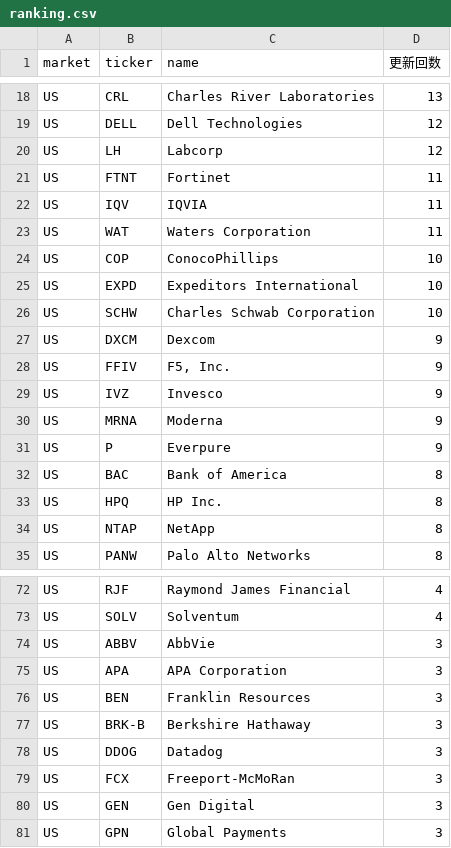
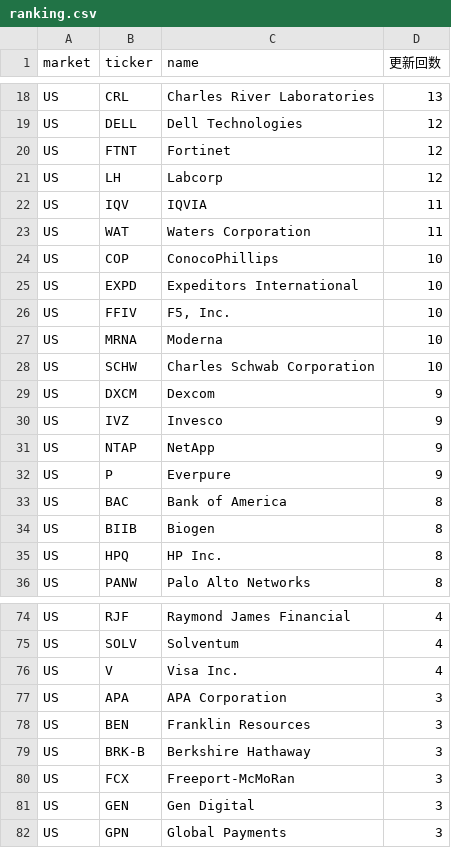
Before and after one commit to su402011-hash/high52-scanner, a CSV file: outputs/ranking.csv, drawn as a sheet; only a part is shown, gaps mark what is left out; the diff covers the shown part only.

```diff
--- a/outputs/ranking.csv
+++ b/outputs/ranking.csv
@@ -19,4 +19,4 @@ US,CRL,Charles River Laboratories,13
 US,DELL,Dell Technologies,12
+US,FTNT,Fortinet,12
 US,LH,Labcorp,12
-US,FTNT,Fortinet,11
 US,IQV,IQVIA,11
@@ -25,11 +25,12 @@ US,COP,ConocoPhillips,10
 US,EXPD,Expeditors International,10
+US,FFIV,"F5, Inc.",10
+US,MRNA,Moderna,10
 US,SCHW,Charles Schwab Corporation,10
 US,DXCM,Dexcom,9
-US,FFIV,"F5, Inc.",9
 US,IVZ,Invesco,9
-US,MRNA,Moderna,9
+US,NTAP,NetApp,9
 US,P,Everpure,9
 US,BAC,Bank of America,8
+US,BIIB,Biogen,8
 US,HPQ,HP Inc.,8
-US,NTAP,NetApp,8
 US,PANW,Palo Alto Networks,8
@@ -73,3 +75,3 @@ US,RJF,Raymond James Financial,4
 US,SOLV,Solventum,4
-US,ABBV,AbbVie,3
+US,V,Visa Inc.,4
 US,APA,APA Corporation,3
@@ -77,3 +79,2 @@ US,BEN,Franklin Resources,3
 US,BRK-B,Berkshire Hathaway,3
-US,DDOG,Datadog,3
 US,FCX,Freeport-McMoRan,3
```
Also changed, not shown: 3 added rows and 3 removed rows elsewhere in this file, outputs/history.csv, outputs/latest_track.csv, 4 other files.
